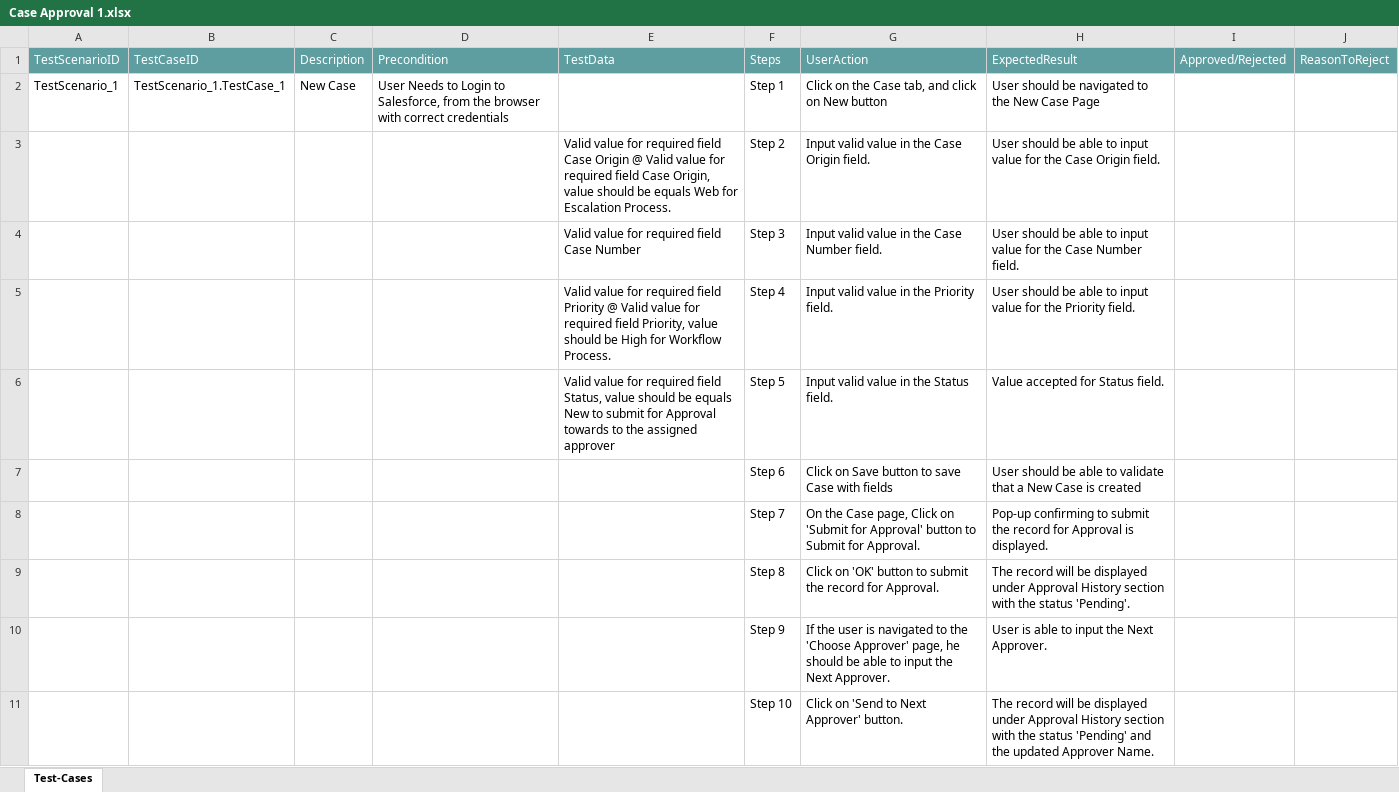
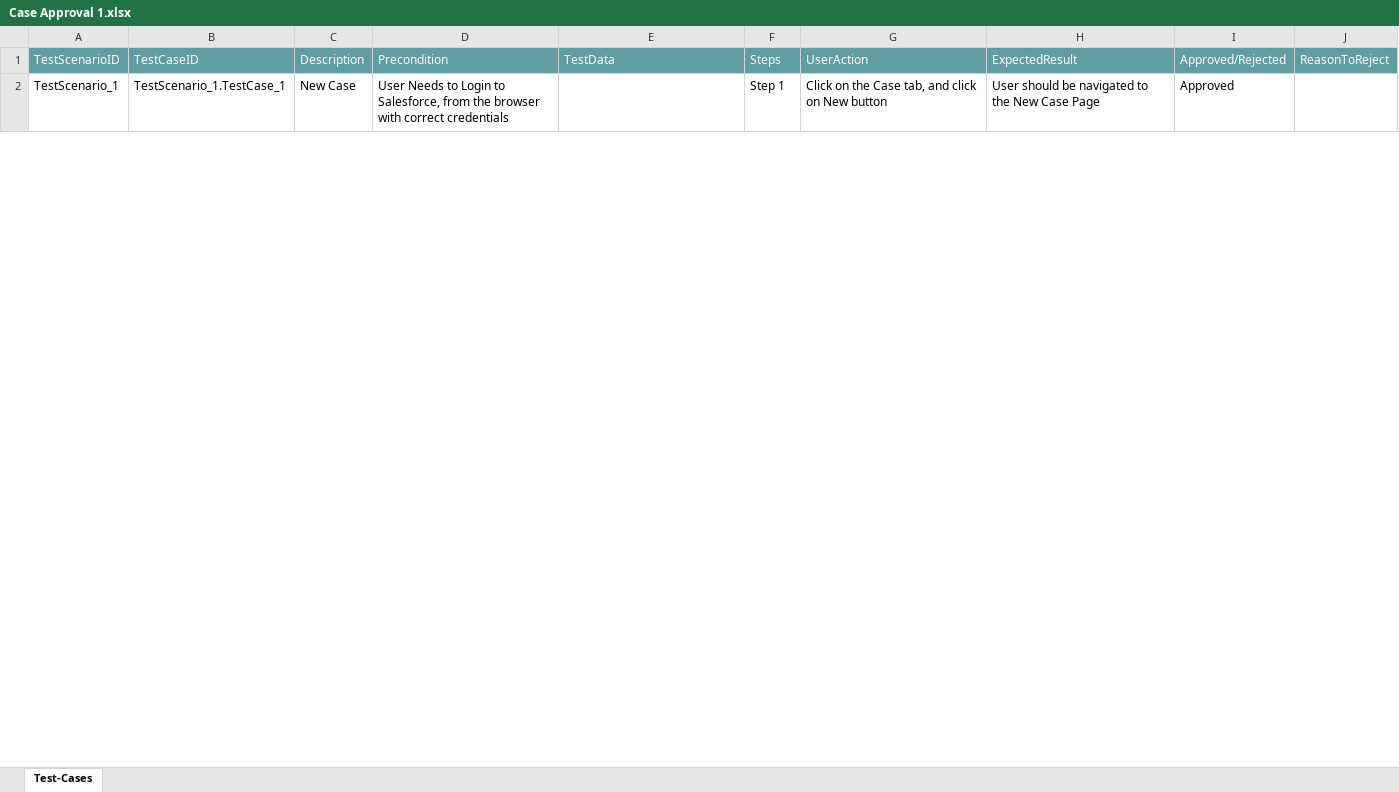
Before and after one commit to ShaikMohamedIrfan/Atifsnap02, an Excel workbook: Case Approval 1.xlsx, sheet Test-Cases, drawn as a sheet; only a part is shown; values as stored, in another font and other column widths than the file's, no borders; table styles not drawn; the diff covers the shown part only; the diff names each change by its address in the sheet, - before the commit and + after, or states it on an @@ line.

Commit message:
Add files via upload

```diff
--- a/Case Approval 1.xlsx (sheet Test-Cases)
+++ b/Case Approval 1.xlsx (sheet Test-Cases)
-I2: (empty)
+I2: Approved
@@ row 3 hidden:  |  |  |  | Valid value for required field Case Origin @ Valid value for required field Case Origin, value should be equals Web for Escalation Process. | Step 2 | Input valid value in the Case Origin field. | User should be able to input value for the Case Origin field. @@
@@ row 4 hidden:  |  |  |  | Valid value for required field Case Number | Step 3 | Input valid value in the Case Number field. | User should be able to input value for the Case Number field. @@
@@ row 5 hidden:  |  |  |  | Valid value for required field Priority @ Valid value for required field Priority, value should be High for Workflow Process. | Step 4 | Input valid value in the Priority field. | User should be able to input value for the Priority field. @@
@@ row 6 hidden:  |  |  |  | Valid value for required field Status, value should be equals New to submit for Approval towards to the assigned approver | Step 5 | Input valid value in the Status field. | Value accepted for Status field. @@
@@ row 7 hidden:  |  |  |  |  | Step 6 | Click on Save button to save Case with fields | User should be able to validate that a New Case is created @@
@@ row 8 hidden:  |  |  |  |  | Step 7 | On the Case page, Click on 'Submit for Approval' button to Submit for Approval. | Pop-up confirming to submit the record for Approval is displayed. @@
@@ row 9 hidden:  |  |  |  |  | Step 8 | Click on 'OK' button to submit the record for Approval. | The record will be displayed under Approval History section with the status 'Pending'. @@
@@ row 10 hidden:  |  |  |  |  | Step 9 | If the user is navigated to the 'Choose Approver' page, he should be able to input the Next Approver. | User is able to input the Next Approver. @@
@@ row 11 hidden:  |  |  |  |  | Step 10 | Click on 'Send to Next Approver' button. | The record will be displayed under Approval History section with the status 'Pending' and the updated Approver Name. @@
```
Also changed, not shown: 8 hidden or unhidden rows and 1 edited cell elsewhere in this sheet.
